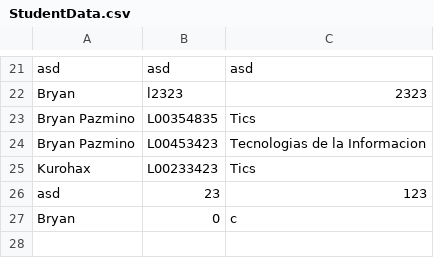
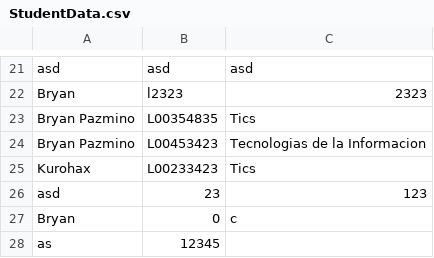
Before and after one commit to FernandoOscar/ESPE-202011-OOP--IT-2858, a CSV file: Unit 1/Prototype_virtual_ID/StudentData.csv, drawn as a sheet; only a part is shown, gaps mark what is left out; the diff names each change by its address in the sheet, - before the commit and + after, or states it on an @@ line.

```diff
--- a/Unit 1/Prototype_virtual_ID/StudentData.csv
+++ b/Unit 1/Prototype_virtual_ID/StudentData.csv
+row 28: as | 12345
```
Also changed, not shown: 8 other files.
